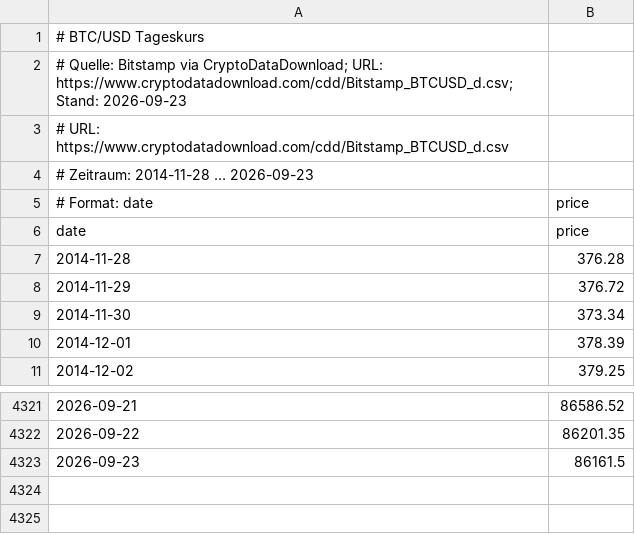
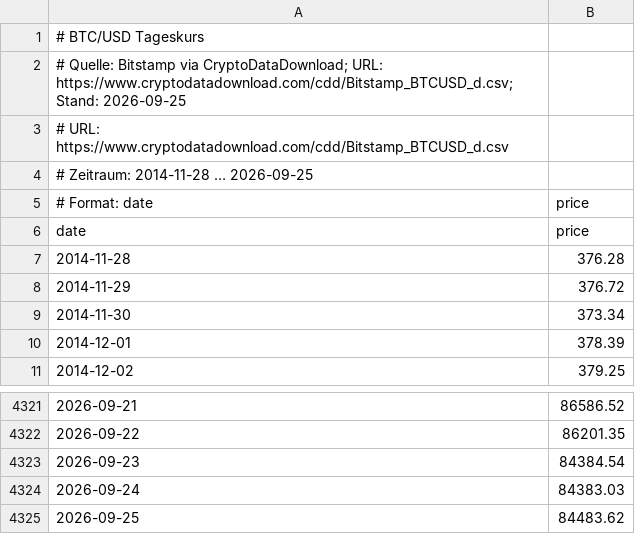
Before and after one commit to Juniormind1/SatSage, a CSV file: data/btc_price/USD.csv, drawn as a sheet; only a part is shown, gaps mark what is left out.

```diff
--- a/data/btc_price/USD.csv
+++ b/data/btc_price/USD.csv
@@ -1,5 +1,5 @@
 # BTC/USD Tageskurs
-# Quelle: Bitstamp via CryptoDataDownload; URL: https://www.cryptodatadownload.com/cdd/Bitstamp_BTCUSD_d.csv; Stand: 2026-09-23
+# Quelle: Bitstamp via CryptoDataDownload; URL: https://www.cryptodatadownload.com/cdd/Bitstamp_BTCUSD_d.csv; Stand: 2026-09-25
 # URL: https://www.cryptodatadownload.com/cdd/Bitstamp_BTCUSD_d.csv
-# Zeitraum: 2014-11-28 … 2026-09-23
+# Zeitraum: 2014-11-28 … 2026-09-25
 # Format: date,price
@@ -4322,2 +4322,4 @@ date,price
 2026-09-22,86201.35
-2026-09-23,86161.5
+2026-09-23,84384.54
+2026-09-24,84383.03
+2026-09-25,84483.62
```
Also changed, not shown: data/btc_price/EUR.csv, 14 other files.
